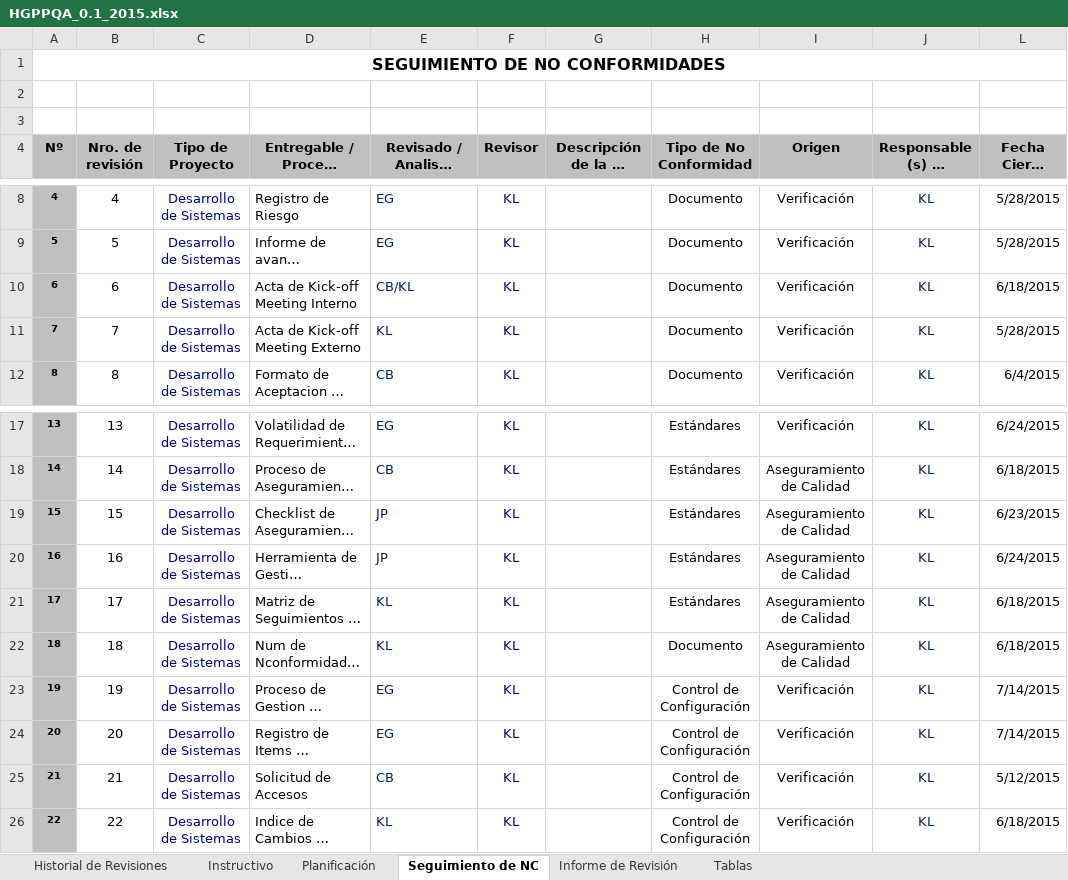
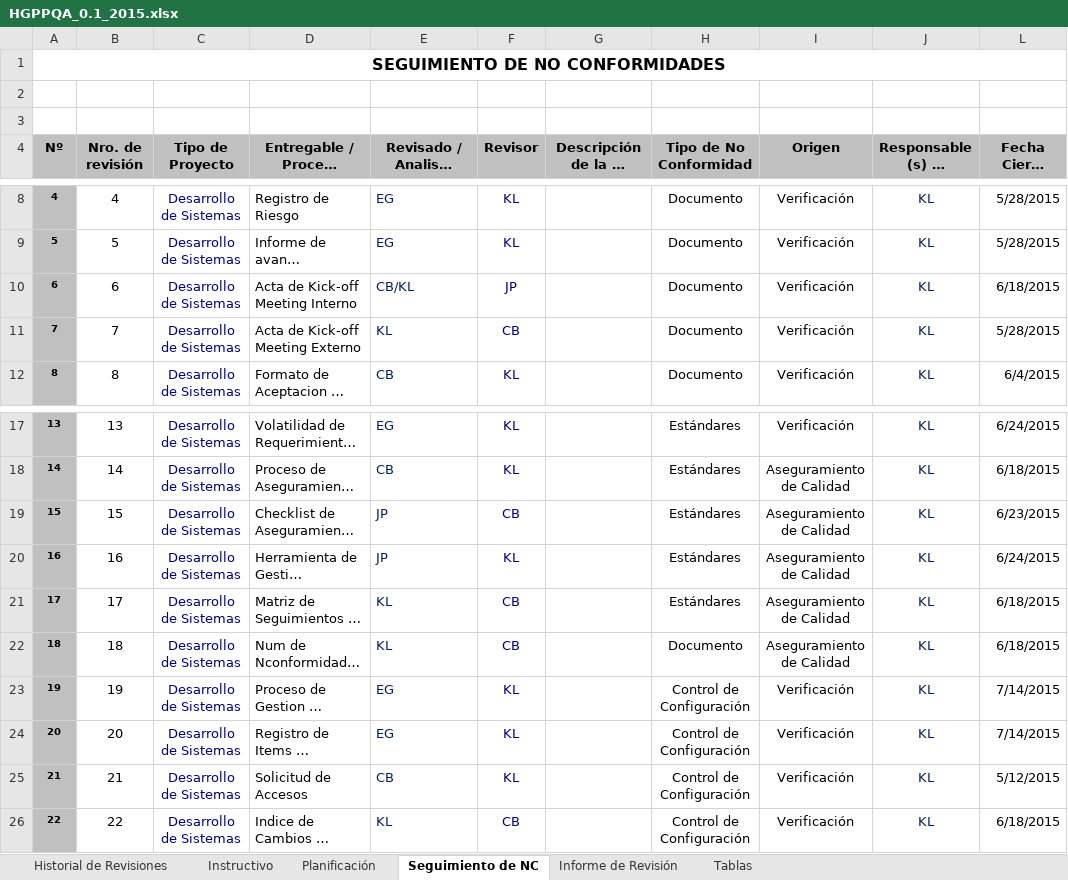
Before and after one commit to cjbensan/sistema-facturacion-inventario, an Excel workbook: CMMI-Nivel-2/PPQA/HGPPQA_0.1_2015.xlsx, sheet Seguimiento de NC, drawn as a sheet; only a part is shown, gaps mark what is left out; long unchanged cells end in …; values as stored, in another font and other column widths than the file's, no borders; charts and pictures not drawn; the diff names each change by its address in the sheet, - before the commit and + after, or states it on an @@ line.

```diff
--- a/CMMI-Nivel-2/PPQA/HGPPQA_0.1_2015.xlsx (sheet Seguimiento de NC)
+++ b/CMMI-Nivel-2/PPQA/HGPPQA_0.1_2015.xlsx (sheet Seguimiento de NC)
-F10 (Revisor): KL
+F10 (Revisor): JP
-F11 (Revisor): KL
+F11 (Revisor): CB
-F19 (Revisor): KL
+F19 (Revisor): CB
-F21:F22 (Revisor): KL
+F21:F22 (Revisor): CB
-F26 (Revisor): KL
+F26 (Revisor): CB
```
Also changed, not shown: sheet Historial de Revisiones, charts or pictures.
